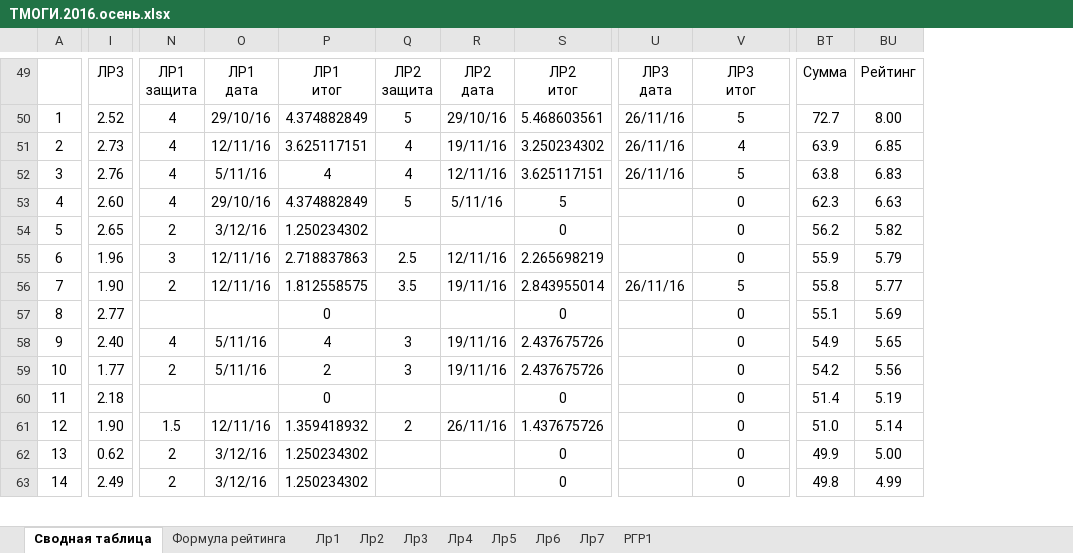
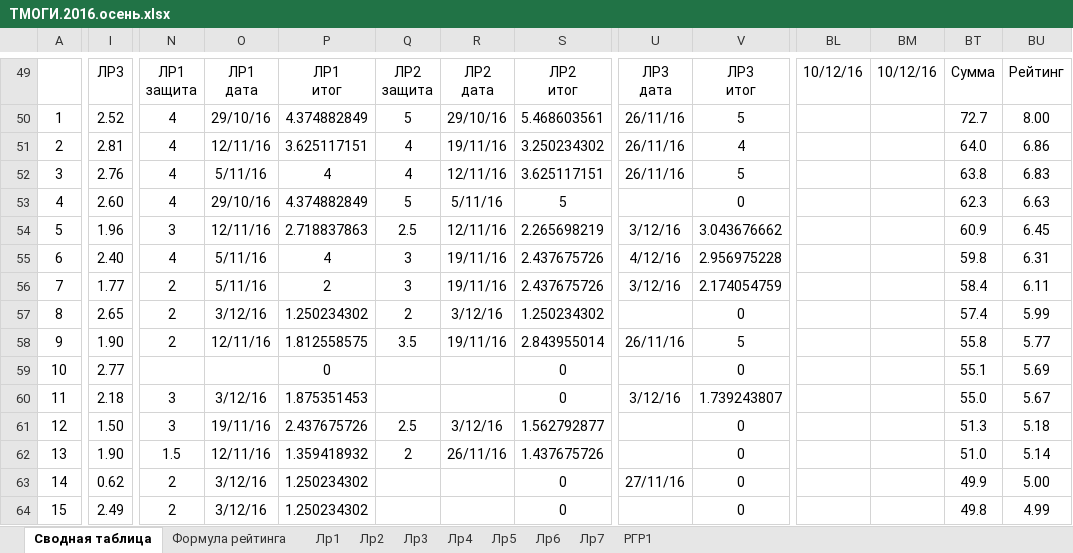
Before and after one commit to b490/rating, an Excel workbook: ТМОГИ.2016.осень.xlsx, sheet Сводная таблица, drawn as a sheet; only a part is shown, gaps mark what is left out; values as stored, in another font and other column widths than the file's, no borders; conditional formats not drawn; removed rows and columns are numbered as before the commit, all else as after; rows hold the shown columns only; the diff covers the shown part only; the diff names each change by its address in the sheet, - before the commit and + after, or states it on an @@ line.

Commit message:
after labs 03.12.16

```diff
--- a/ТМОГИ.2016.осень.xlsx (sheet Сводная таблица)
+++ b/ТМОГИ.2016.осень.xlsx (sheet Сводная таблица)
@@ column BL unhidden, row 49: 10/12/16 @@
@@ column BM unhidden, row 49: 10/12/16 @@
-I51: 2.73
+I51: 2.81
-BT51: 63.9
+BT51: 64.0
-BU51: 6.85
+BU51: 6.86
+row 54: 5 | 1.96 | 3 | 12/11/16 | 2.718837863 | 2.5 | 12/11/16 | 2.265698219 | 3/12/16 | 3.043676662 |  |  | 60.9 | 6.45
+row 55: 6 | 2.40 | 4 | 5/11/16 | 4 | 3 | 19/11/16 | 2.437675726 | 4/12/16 | 2.956975228 |  |  | 59.8 | 6.31
+row 56: 7 | 1.77 | 2 | 5/11/16 | 2 | 3 | 19/11/16 | 2.437675726 | 3/12/16 | 2.174054759 |  |  | 58.4 | 6.11
-A57: 5
+A57: 8
-Q57: (empty)
+Q57: 2
-R57: (empty)
+R57: 3/12/16
-S57: 0
+S57: 1.250234302
-BT57: 56.2
+BT57: 57.4
-BU57: 5.82
+BU57: 5.99
-row 55: 6 | 1.96 | 3 | 12/11/16 | 2.718837863 | 2.5 | 12/11/16 | 2.265698219 |  | 0 | 55.9 | 5.79
-A58: 7
+A58: 9
-A59: 8
+A59: 10
-row 58: 9 | 2.40 | 4 | 5/11/16 | 4 | 3 | 19/11/16 | 2.437675726 |  | 0 | 54.9 | 5.65
-row 59: 10 | 1.77 | 2 | 5/11/16 | 2 | 3 | 19/11/16 | 2.437675726 |  | 0 | 54.2 | 5.56
-N60: (empty)
+N60: 3
-O60: (empty)
+O60: 3/12/16
-P60: 0
+P60: 1.875351453
-U60: (empty)
+U60: 3/12/16
-V60: 0
+V60: 1.739243807
-BT60: 51.4
+BT60: 55.0
-BU60: 5.19
+BU60: 5.67
+row 61: 12 | 1.50 | 3 | 19/11/16 | 2.437675726 | 2.5 | 3/12/16 | 1.562792877 |  | 0 |  |  | 51.3 | 5.18
-A62: 12
+A62: 13
-A63: 13
+A63: 14
-U63: (empty)
+U63: 27/11/16
-A64: 14
+A64: 15
```
Also changed, not shown: 4 added rows, 5 removed rows and 51 edited cells elsewhere in this sheet.
